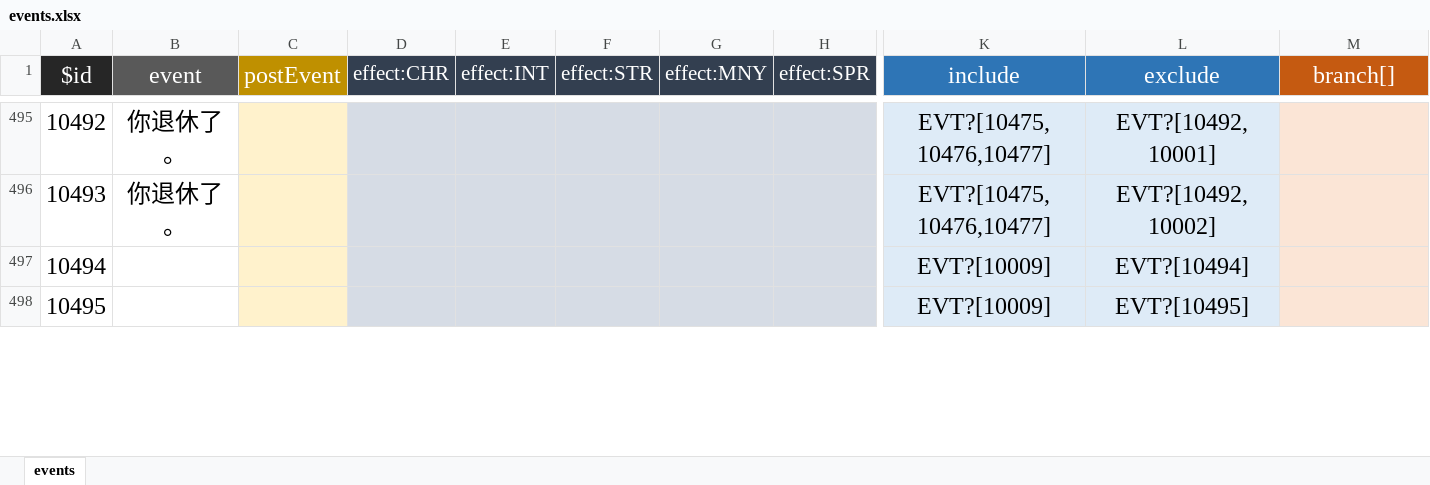
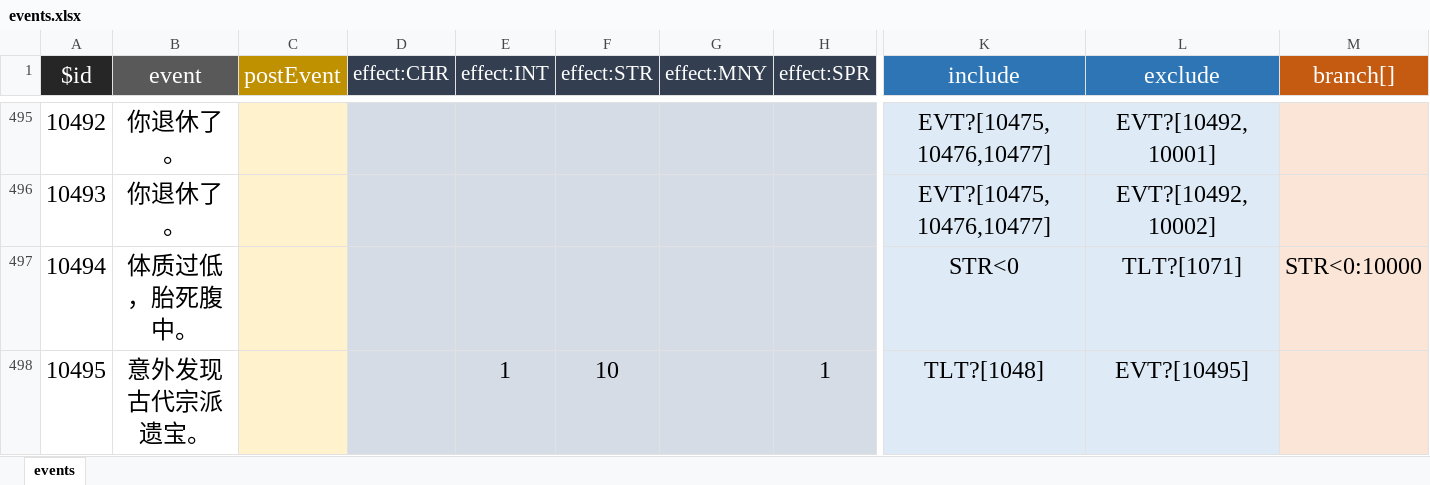
Before and after one commit to xiesean/lifeRestart, an Excel workbook: data/events.xlsx, sheet events, drawn as a sheet; only a part is shown, gaps mark what is left out; values as stored, in another font and other column widths than the file's, no borders; the diff covers the shown part only; the diff names each change by its address in the sheet, - before the commit and + after, or states it on an @@ line.

```diff
--- a/data/events.xlsx (sheet events)
+++ b/data/events.xlsx (sheet events)
-B497 (event): (empty)
+B497 (event): 体质过低，胎死腹中。
-K497 (include): EVT?[10009]
+K497 (include): STR<0
-L497 (exclude): EVT?[10494]
+L497 (exclude): TLT?[1071]
-M497 (branch[]): (empty)
+M497 (branch[]): STR<0:10000
-B498 (event): (empty)
+B498 (event): 意外发现古代宗派遗宝。
-E498 (effect:INT): (empty)
+E498 (effect:INT): 1
-F498 (effect:STR): (empty)
+F498 (effect:STR): 10
-H498 (effect:SPR): (empty)
+H498 (effect:SPR): 1
-K498 (include): EVT?[10009]
+K498 (include): TLT?[1048]
```
Also changed, not shown: 14 edited cells elsewhere in this sheet, data/age.xlsx, data/talents.xlsx, 7 other files.
